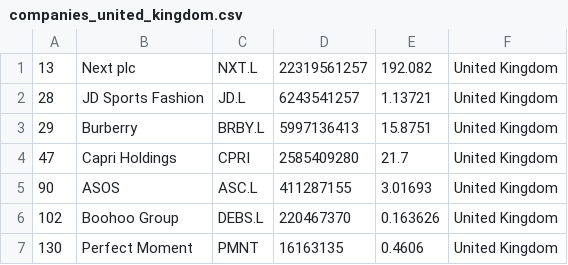
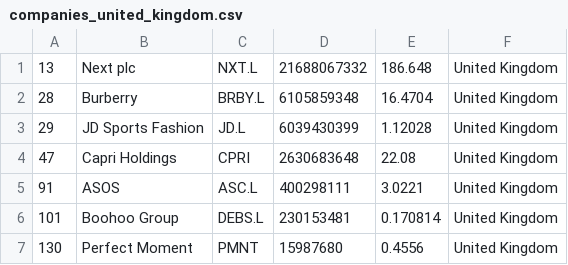
Before and after one commit to XxDiegodxX/merida-june-6-2024, a CSV file: companies_united_kingdom.csv, drawn as a sheet.

```diff
--- a/companies_united_kingdom.csv
+++ b/companies_united_kingdom.csv
@@ -1,7 +1,7 @@
-"13","Next plc","NXT.L","22319561257","192.082","United Kingdom"
-"28","JD Sports Fashion","JD.L","6243541257","1.13721","United Kingdom"
-"29","Burberry","BRBY.L","5997136413","15.8751","United Kingdom"
-"47","Capri Holdings","CPRI","2585409280","21.7","United Kingdom"
-"90","ASOS","ASC.L","411287155","3.01693","United Kingdom"
-"102","Boohoo Group","DEBS.L","220467370","0.163626","United Kingdom"
-"130","Perfect Moment","PMNT","16163135","0.4606","United Kingdom"
+"13","Next plc","NXT.L","21688067332","186.648","United Kingdom"
+"28","Burberry","BRBY.L","6105859348","16.4704","United Kingdom"
+"29","JD Sports Fashion","JD.L","6039430399","1.12028","United Kingdom"
+"47","Capri Holdings","CPRI","2630683648","22.08","United Kingdom"
+"91","ASOS","ASC.L","400298111","3.0221","United Kingdom"
+"101","Boohoo Group","DEBS.L","230153481","0.170814","United Kingdom"
+"130","Perfect Moment","PMNT","15987680","0.4556","United Kingdom"
```
Also changed, not shown: companies-all.csv, companies_france.csv, 1 other file.
